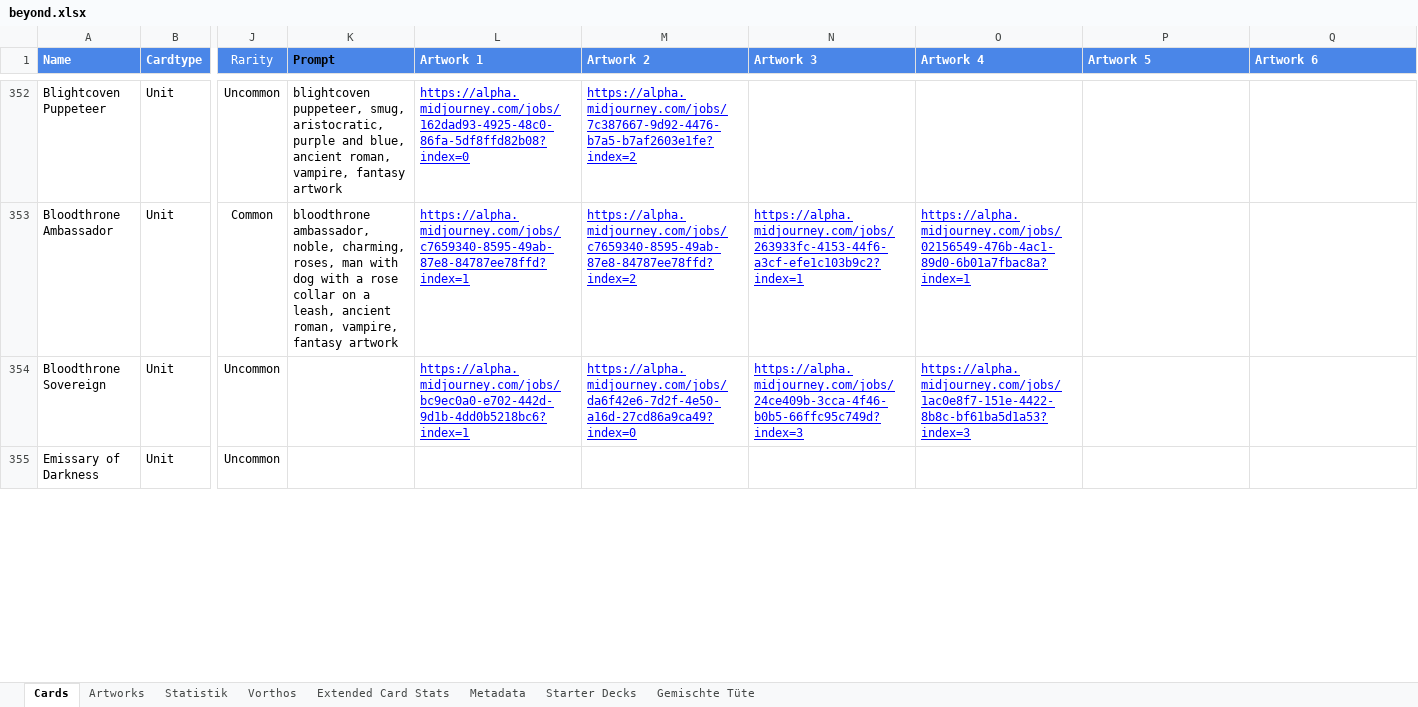
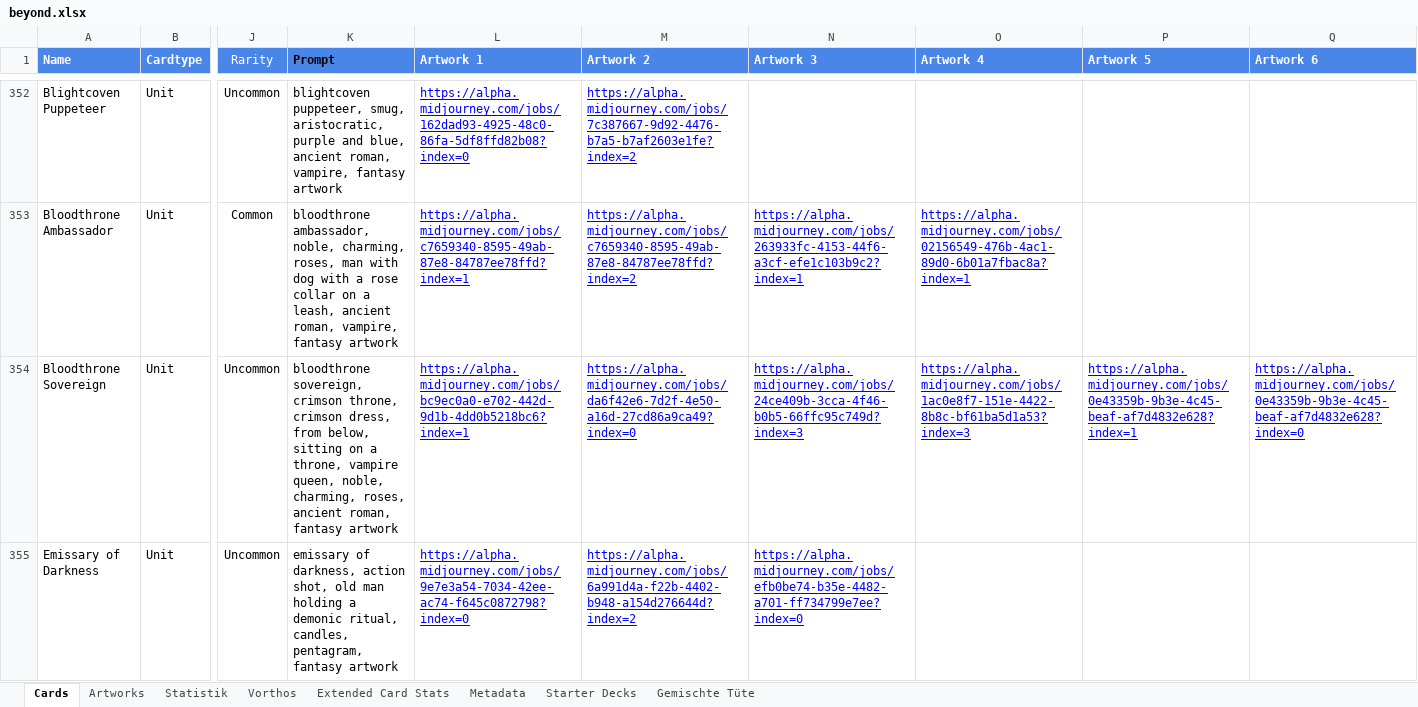
Before and after one commit to nonbiristudios/ShardsOfBeyond-v2, an Excel workbook: card-data/beyond.xlsx, sheet Cards, drawn as a sheet; only a part is shown, gaps mark what is left out; values as stored, in another font and other column widths than the file's, no borders; charts and pictures and conditional formats not drawn; the diff covers the shown part only; the diff names each change by its address in the sheet, - before the commit and + after, or states it on an @@ line.

```diff
--- a/card-data/beyond.xlsx (sheet Cards)
+++ b/card-data/beyond.xlsx (sheet Cards)
-K354 (Prompt): (empty)
+K354 (Prompt): bloodthrone sovereign, crimson throne, crimson dress, from below, sitting on a throne, vampire queen, noble, charming, roses, ancient roman, fantasy artwork
-P354 (Artwork 5): (empty)
+P354 (Artwork 5): https://alpha.midjourney.com/jobs/0e43359b-9b3e-4c45-beaf-af7d4832e628?index=1
-Q354 (Artwork 6): (empty)
+Q354 (Artwork 6): https://alpha.midjourney.com/jobs/0e43359b-9b3e-4c45-beaf-af7d4832e628?index=0
-K355 (Prompt): (empty)
+K355 (Prompt): emissary of darkness, action shot, old man holding a demonic ritual, candles, pentagram, fantasy artwork
-L355 (Artwork 1): (empty)
+L355 (Artwork 1): https://alpha.midjourney.com/jobs/9e7e3a54-7034-42ee-ac74-f645c0872798?index=0
-M355 (Artwork 2): (empty)
+M355 (Artwork 2): https://alpha.midjourney.com/jobs/6a991d4a-f22b-4402-b948-a154d276644d?index=2
-N355 (Artwork 3): (empty)
+N355 (Artwork 3): https://alpha.midjourney.com/jobs/efb0be74-b35e-4482-a701-ff734799e7ee?index=0
```
Also changed, not shown: 5 edited cells elsewhere in this sheet, sheet Starter Decks, sheet Vorthos, sheet Extended Card Stats, charts or pictures, 4 other files.
